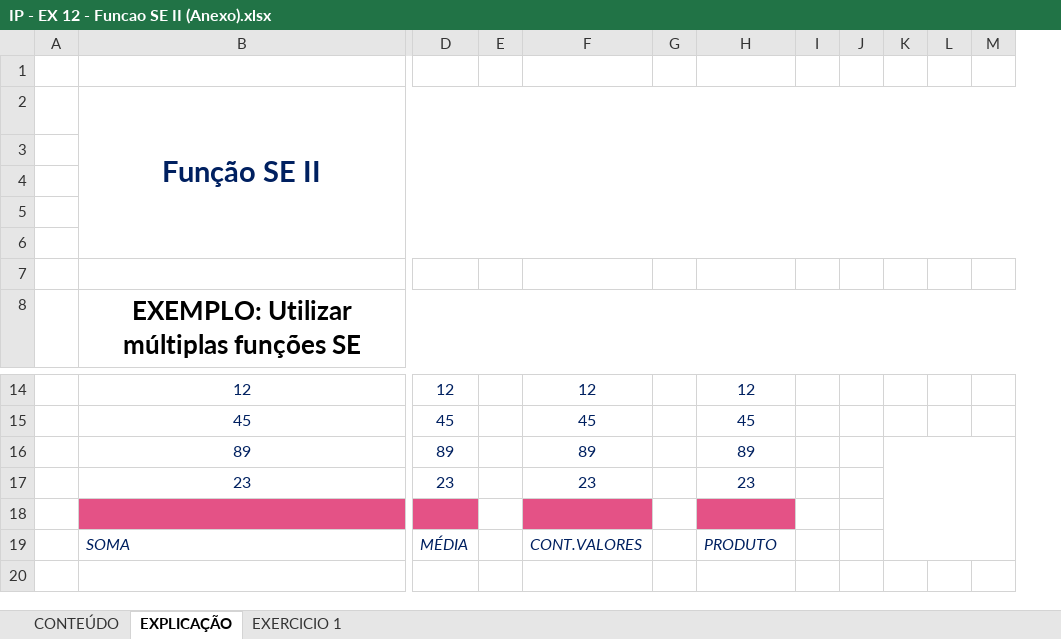
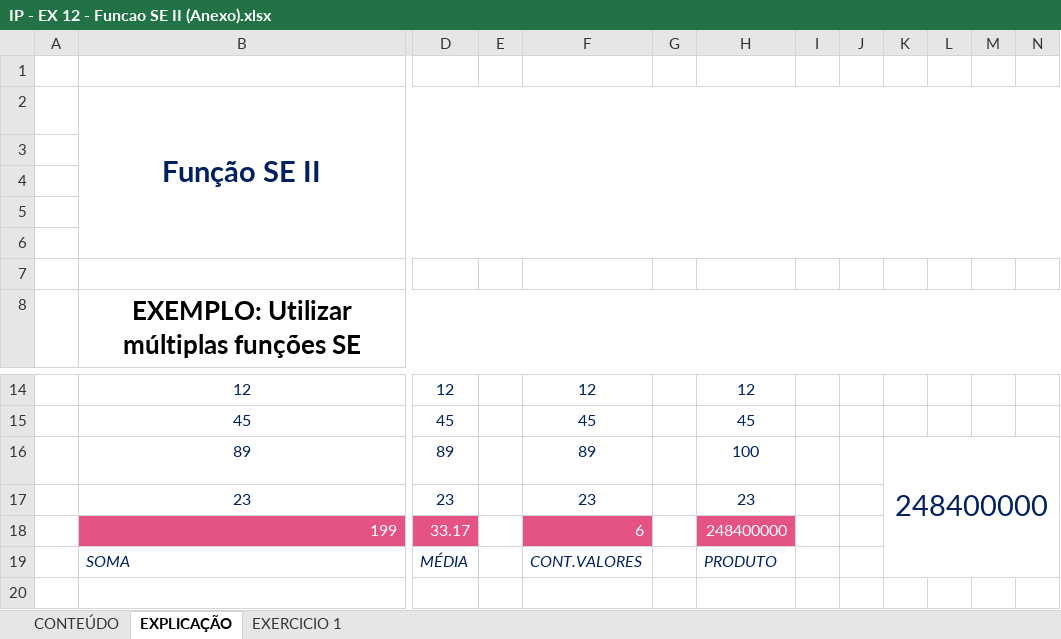
Before and after one commit to Laurentius96/DNC-DataScience, an Excel workbook: Materia_2-PowerBi/IP - EX 12 - Funcao SE II (Anexo).xlsx, sheet EXPLICAÇÃO, drawn as a sheet; only a part is shown, gaps mark what is left out; values as stored, in another font and other column widths than the file's, no borders; charts and pictures not drawn; removed rows and columns are numbered as before the commit, all else as after; rows hold the shown columns only; the diff names each change by its address in the sheet, - before the commit and + after, or states it on an @@ line.

Commit message:
Update IP - EX 12 - Funcao SE II (Anexo).xlsx

```diff
--- a/Materia_2-PowerBi/IP - EX 12 - Funcao SE II (Anexo).xlsx (sheet EXPLICAÇÃO)
+++ b/Materia_2-PowerBi/IP - EX 12 - Funcao SE II (Anexo).xlsx (sheet EXPLICAÇÃO)
-column K, empty
+column K, row 16: 248400000
+column N, empty
-H16: 89
+H16: 100
-row 18: (empty)
+row 18:  | 199 | 33.17 |  | 6 |  | 248400000
```
